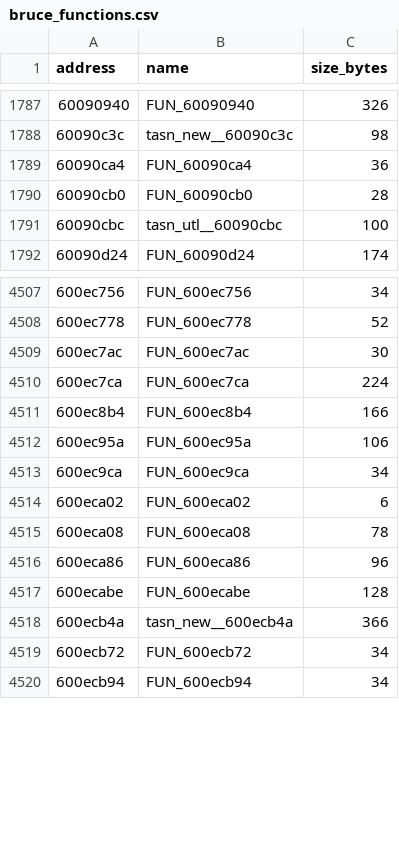
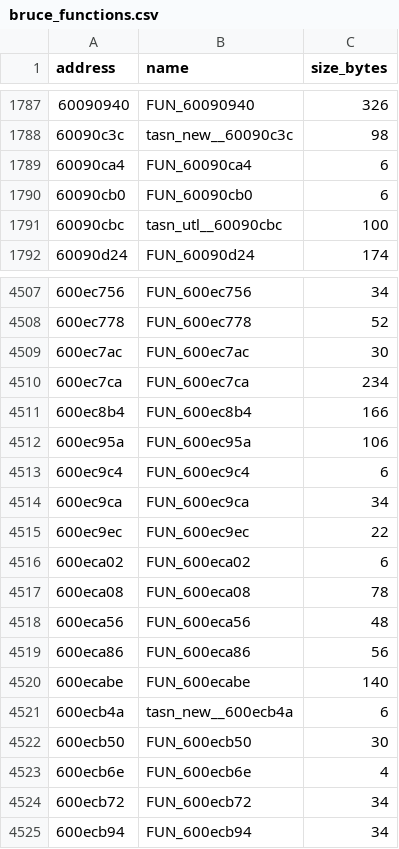
Before and after one commit to Skylled/stadiaRawBtFw, a CSV file: analysis/ghidra/bruce_functions.csv, drawn as a sheet; only a part is shown, gaps mark what is left out.

```diff
--- a/analysis/ghidra/bruce_functions.csv
+++ b/analysis/ghidra/bruce_functions.csv
@@ -1788,4 +1788,4 @@ address,name,size_bytes
 60090c3c,tasn_new__60090c3c,98
-60090ca4,FUN_60090ca4,36
-60090cb0,FUN_60090cb0,28
+60090ca4,FUN_60090ca4,6
+60090cb0,FUN_60090cb0,6
 60090cbc,tasn_utl__60090cbc,100
@@ -4509,11 +4509,16 @@ address,name,size_bytes
 600ec7ac,FUN_600ec7ac,30
-600ec7ca,FUN_600ec7ca,224
+600ec7ca,FUN_600ec7ca,234
 600ec8b4,FUN_600ec8b4,166
 600ec95a,FUN_600ec95a,106
+600ec9c4,FUN_600ec9c4,6
 600ec9ca,FUN_600ec9ca,34
+600ec9ec,FUN_600ec9ec,22
 600eca02,FUN_600eca02,6
 600eca08,FUN_600eca08,78
-600eca86,FUN_600eca86,96
-600ecabe,FUN_600ecabe,128
-600ecb4a,tasn_new__600ecb4a,366
+600eca56,FUN_600eca56,48
+600eca86,FUN_600eca86,56
+600ecabe,FUN_600ecabe,140
+600ecb4a,tasn_new__600ecb4a,6
+600ecb50,FUN_600ecb50,30
+600ecb6e,FUN_600ecb6e,4
 600ecb72,FUN_600ecb72,34
```
Also changed, not shown: 26 other files.
